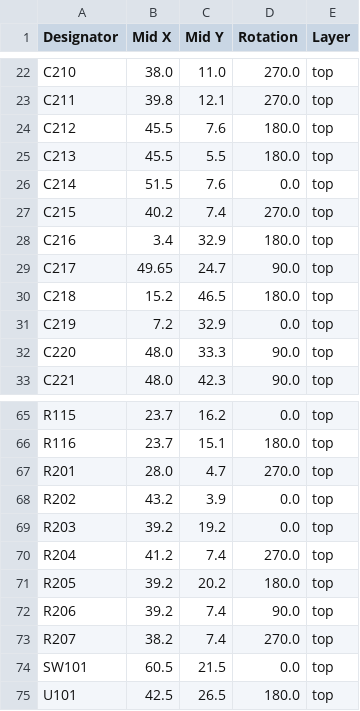
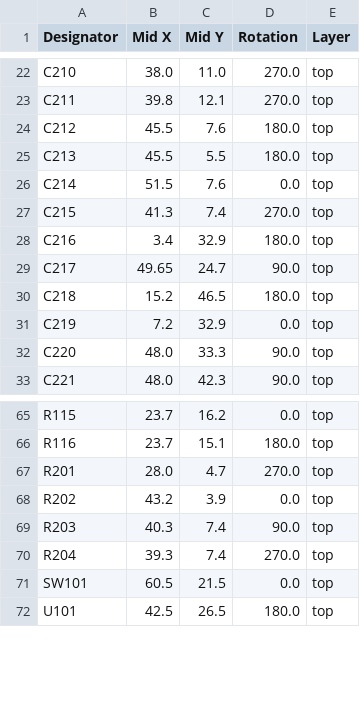
Before and after one commit to semify-eda/motor-shield, a CSV file: production/positions-DRV8874-full.csv, drawn as a sheet; only a part is shown, gaps mark what is left out.

```diff
--- a/production/positions-DRV8874-full.csv
+++ b/production/positions-DRV8874-full.csv
@@ -26,3 +26,3 @@
 "C214","51.5","7.6","0.0","top"
-"C215","40.2","7.4","270.0","top"
+"C215","41.3","7.4","270.0","top"
 "C216","3.4","32.9","180.0","top"
@@ -68,7 +68,4 @@
 "R202","43.2","3.9","0.0","top"
-"R203","39.2","19.2","0.0","top"
-"R204","41.2","7.4","270.0","top"
-"R205","39.2","20.2","180.0","top"
-"R206","39.2","7.4","90.0","top"
-"R207","38.2","7.4","270.0","top"
+"R203","40.3","7.4","90.0","top"
+"R204","39.3","7.4","270.0","top"
 "SW101","60.5","21.5","0.0","top"
```
Also changed, not shown: production/bom-DRV8874-full.csv, 6 other files.
